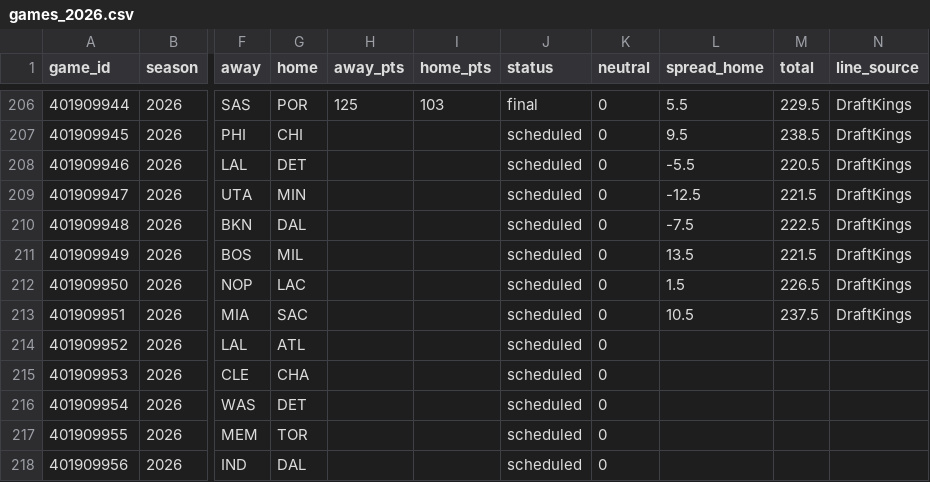
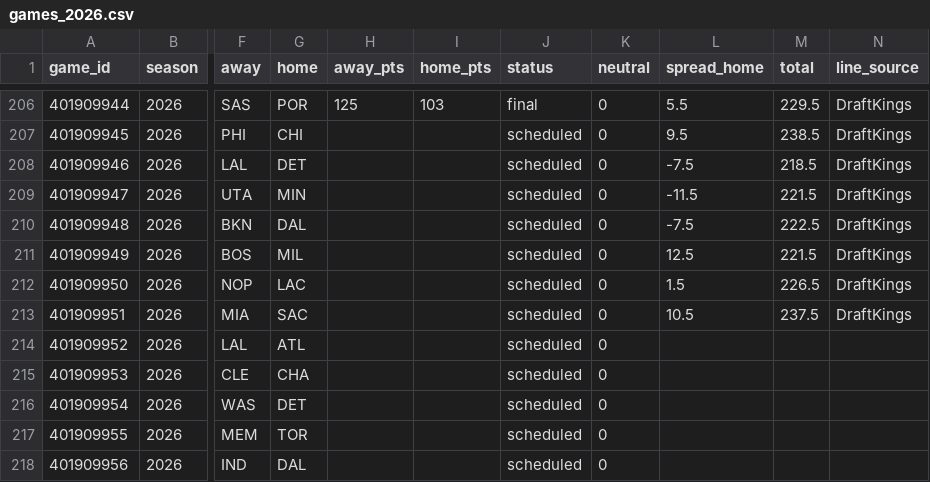
Before and after one commit to adnwkr/KalshiAgent, a CSV file: nba-kalshi/data/results/games_2026.csv, drawn as a sheet; only a part is shown, gaps mark what is left out; the diff names each change by its address in the sheet, - before the commit and + after, or states it on an @@ line.

```diff
--- a/nba-kalshi/data/results/games_2026.csv
+++ b/nba-kalshi/data/results/games_2026.csv
-L208 (spread_home): -5.5
+L208 (spread_home): -7.5
-M208 (total): 220.5
+M208 (total): 218.5
-L209 (spread_home): -12.5
+L209 (spread_home): -11.5
-L211 (spread_home): 13.5
+L211 (spread_home): 12.5
```
Also changed, not shown: 16 other files.
